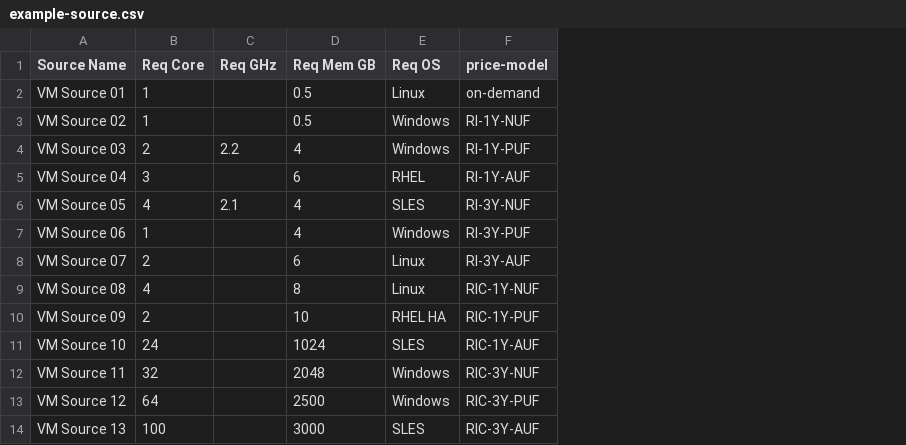
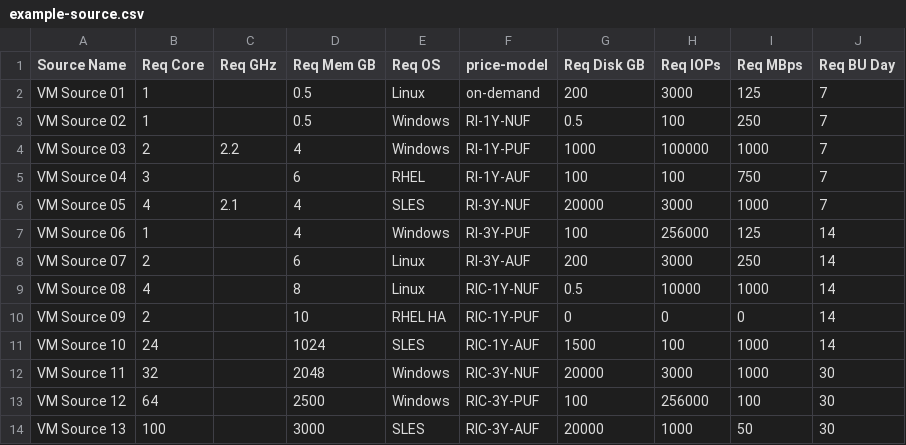
Before and after one commit to WarotAsawa/ec2-converter, a CSV file: example-source.csv, drawn as a sheet; the diff names each change by its address in the sheet, - before the commit and + after, or states it on an @@ line.

```diff
--- a/example-source.csv
+++ b/example-source.csv
+column G (Req Disk GB), rows 2-14: 200 | 0.5 | 1000 | 100 | 20000 | 100 | 200 | 0.5 | 0 | 1500 | 20000 | 100 | 20000
+column H (Req IOPs), rows 2-14: 3000 | 100 | 100000 | 100 | 3000 | 256000 | 3000 | 10000 | 0 | 100 | 3000 | 256000 | 1000
+column I (Req MBps), rows 2-14: 125 | 250 | 1000 | 750 | 1000 | 125 | 250 | 1000 | 0 | 1000 | 1000 | 100 | 50
+column J (Req BU Day), rows 2-14: 7 | 7 | 7 | 7 | 7 | 14 | 14 | 14 | 14 | 14 | 30 | 30 | 30
```
Also changed, not shown: 5 other files.
